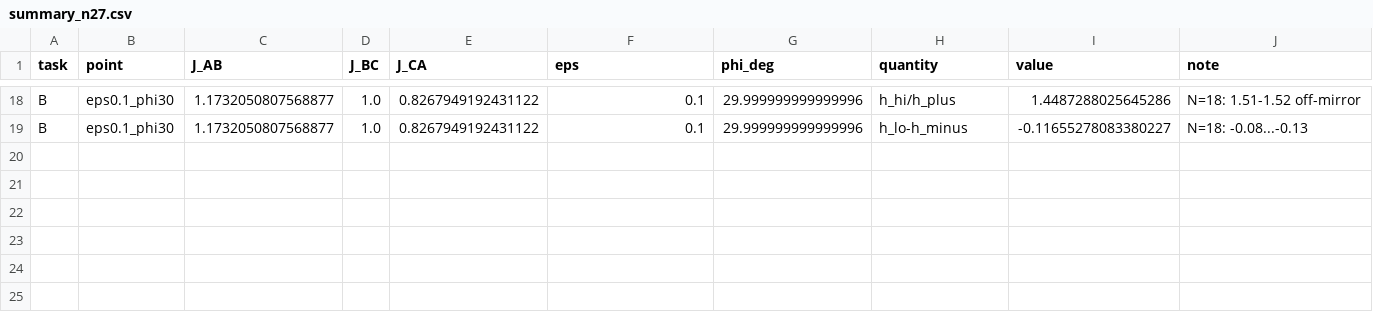
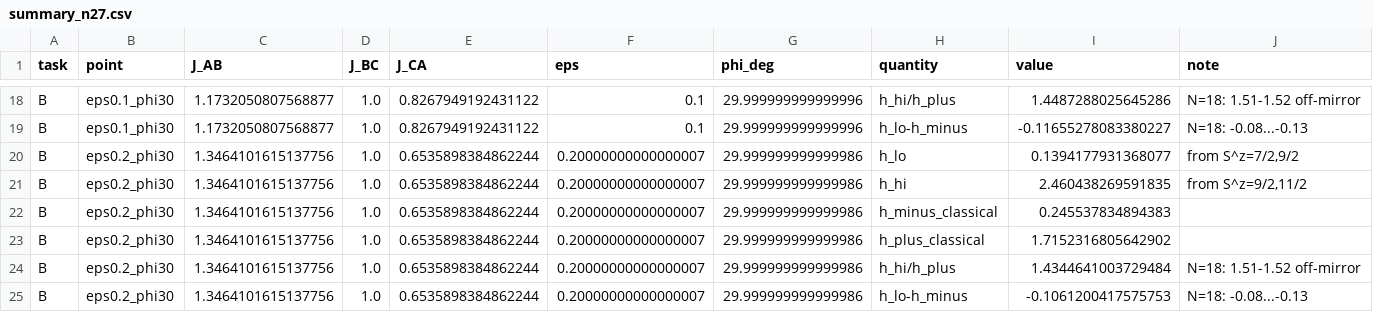
Before and after one commit to cywon-commits/stuffed-honeycomb-magnetism, a CSV file: data/field_dice/n27/summary_n27.csv, drawn as a sheet; only a part is shown, gaps mark what is left out.

```diff
--- a/data/field_dice/n27/summary_n27.csv
+++ b/data/field_dice/n27/summary_n27.csv
@@ -19 +19,7 @@ B,eps0.1_phi30,1.1732050807568877,1.0,0.8267949192431122,0.1,29.999999999999996,
 B,eps0.1_phi30,1.1732050807568877,1.0,0.8267949192431122,0.1,29.999999999999996,h_lo-h_minus,-0.11655278083380227,N=18: -0.08...-0.13
+B,eps0.2_phi30,1.3464101615137756,1.0,0.6535898384862244,0.20000000000000007,29.999999999999986,h_lo,0.1394177931368077,"from S^z=7/2,9/2"
+B,eps0.2_phi30,1.3464101615137756,1.0,0.6535898384862244,0.20000000000000007,29.999999999999986,h_hi,2.460438269591835,"from S^z=9/2,11/2"
+B,eps0.2_phi30,1.3464101615137756,1.0,0.6535898384862244,0.20000000000000007,29.999999999999986,h_minus_classical,0.245537834894383,
+B,eps0.2_phi30,1.3464101615137756,1.0,0.6535898384862244,0.20000000000000007,29.999999999999986,h_plus_classical,1.7152316805642902,
+B,eps0.2_phi30,1.3464101615137756,1.0,0.6535898384862244,0.20000000000000007,29.999999999999986,h_hi/h_plus,1.4344641003729484,N=18: 1.51-1.52 off-mirror
+B,eps0.2_phi30,1.3464101615137756,1.0,0.6535898384862244,0.20000000000000007,29.999999999999986,h_lo-h_minus,-0.1061200417575753,N=18: -0.08...-0.13
```
Also changed, not shown: data/field_dice/n27/task_B.csv.
